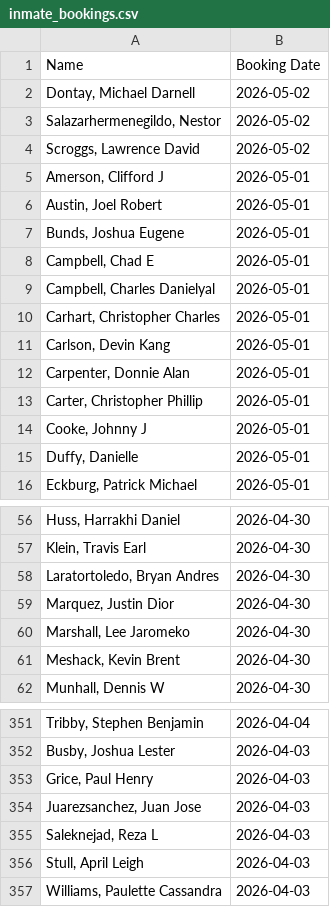
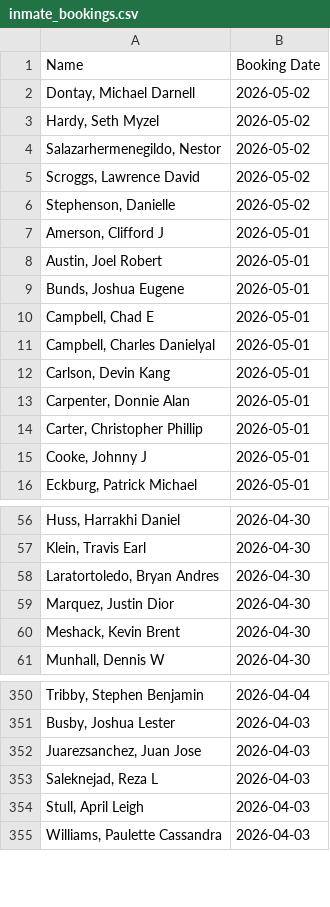
Before and after one commit to NguyenDa18/Portland-Jail-Data-Crawler, a CSV file: csvs/inmate_bookings.csv, drawn as a sheet; only a part is shown, gaps mark what is left out; removed rows and columns are numbered as before the commit, all else as after; the diff names each change by its address in the sheet, - before the commit and + after, or states it on an @@ line.

```diff
--- a/csvs/inmate_bookings.csv
+++ b/csvs/inmate_bookings.csv
+row 3: Hardy, Seth Myzel | 2026-05-02
+row 6: Stephenson, Danielle | 2026-05-02
-row 10: Carhart, Christopher Charles | 2026-05-01
-row 15: Duffy, Danielle | 2026-05-01
-row 60: Marshall, Lee Jaromeko | 2026-04-30
-row 353: Grice, Paul Henry | 2026-04-03
```
Also changed, not shown: csvs/inmate_charges.csv, csvs/inmate_details.csv.
